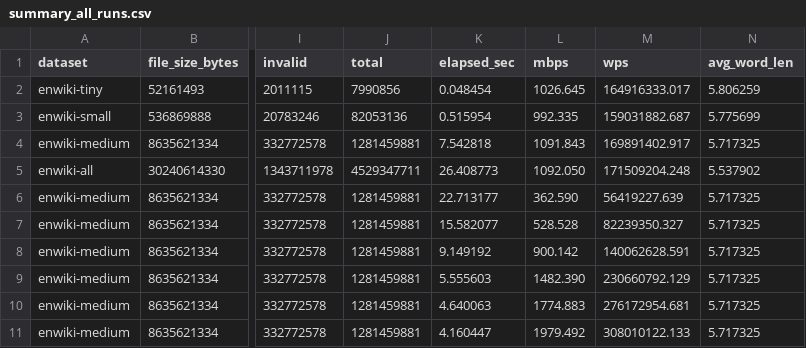
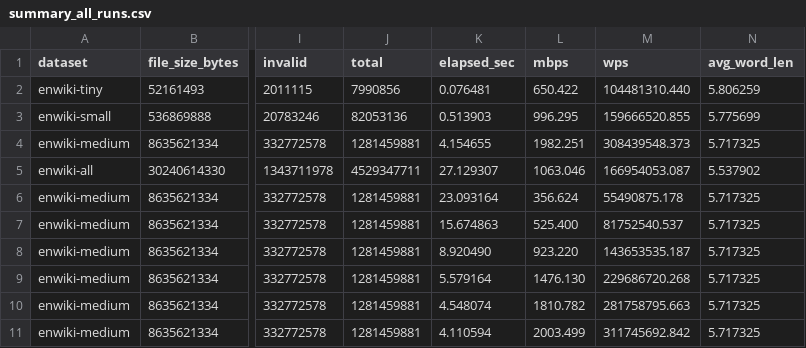
Before and after one commit to andrewv426/parallel-wikipedia-indexer, a CSV file: report_data/summary_all_runs.csv, drawn as a sheet; only a part is shown, gaps mark what is left out; the diff covers the shown part only; the diff names each change by its address in the sheet, - before the commit and + after, or states it on an @@ line.

```diff
--- a/report_data/summary_all_runs.csv
+++ b/report_data/summary_all_runs.csv
-K2 (elapsed_sec): 0.048454
+K2 (elapsed_sec): 0.076481
-L2 (mbps): 1026.645
+L2 (mbps): 650.422
-M2 (wps): 164916333.017
+M2 (wps): 104481310.440
-K3 (elapsed_sec): 0.515954
+K3 (elapsed_sec): 0.513903
-L3 (mbps): 992.335
+L3 (mbps): 996.295
-M3 (wps): 159031882.687
+M3 (wps): 159666520.855
-K4 (elapsed_sec): 7.542818
+K4 (elapsed_sec): 4.154655
-L4 (mbps): 1091.843
+L4 (mbps): 1982.251
-M4 (wps): 169891402.917
+M4 (wps): 308439548.373
-K5 (elapsed_sec): 26.408773
+K5 (elapsed_sec): 27.129307
-L5 (mbps): 1092.050
+L5 (mbps): 1063.046
-M5 (wps): 171509204.248
+M5 (wps): 166954053.087
-K6 (elapsed_sec): 22.713177
+K6 (elapsed_sec): 23.093164
-L6 (mbps): 362.590
+L6 (mbps): 356.624
-M6 (wps): 56419227.639
+M6 (wps): 55490875.178
-K7 (elapsed_sec): 15.582077
+K7 (elapsed_sec): 15.674863
-L7 (mbps): 528.528
+L7 (mbps): 525.400
-M7 (wps): 82239350.327
+M7 (wps): 81752540.537
-K8 (elapsed_sec): 9.149192
+K8 (elapsed_sec): 8.920490
-L8 (mbps): 900.142
+L8 (mbps): 923.220
-M8 (wps): 140062628.591
+M8 (wps): 143653535.187
-K9 (elapsed_sec): 5.555603
+K9 (elapsed_sec): 5.579164
-L9 (mbps): 1482.390
+L9 (mbps): 1476.130
-M9 (wps): 230660792.129
+M9 (wps): 229686720.268
-K10 (elapsed_sec): 4.640063
+K10 (elapsed_sec): 4.548074
-L10 (mbps): 1774.883
+L10 (mbps): 1810.782
-M10 (wps): 276172954.681
+M10 (wps): 281758795.663
-K11 (elapsed_sec): 4.160447
+K11 (elapsed_sec): 4.110594
-L11 (mbps): 1979.492
+L11 (mbps): 2003.499
-M11 (wps): 308010122.133
+M11 (wps): 311745692.842
```
Also changed, not shown: 12 edited cells elsewhere in this file, report_data/enwiki-all_b20_t16_h20_length_dist.csv, 36 other files.
